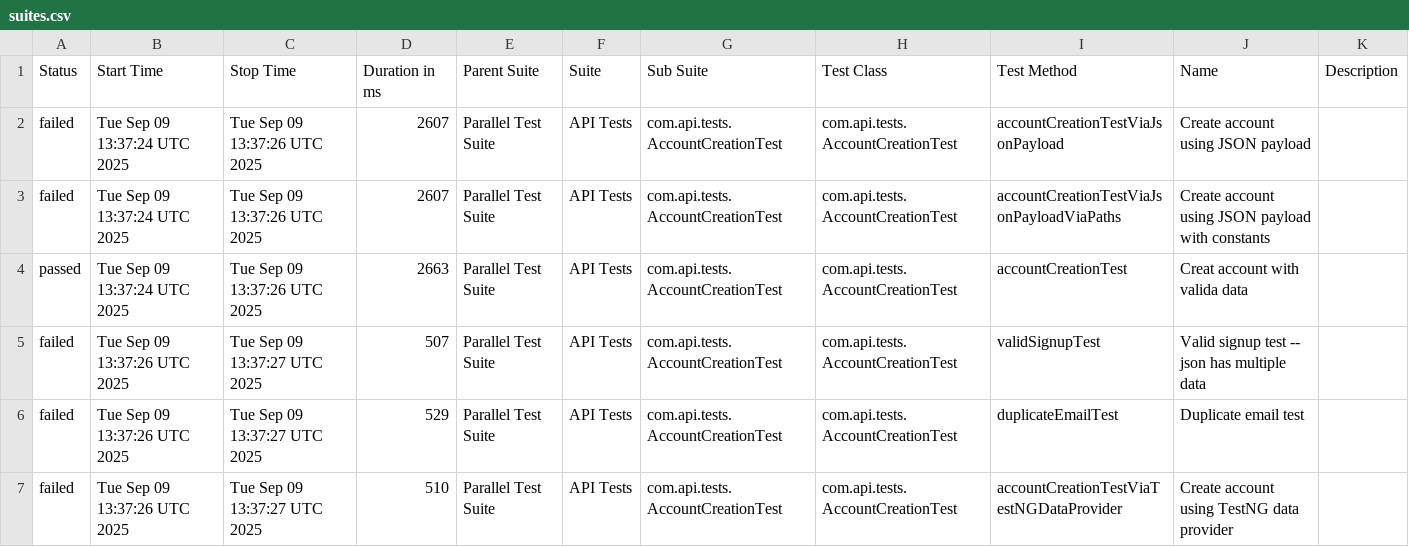
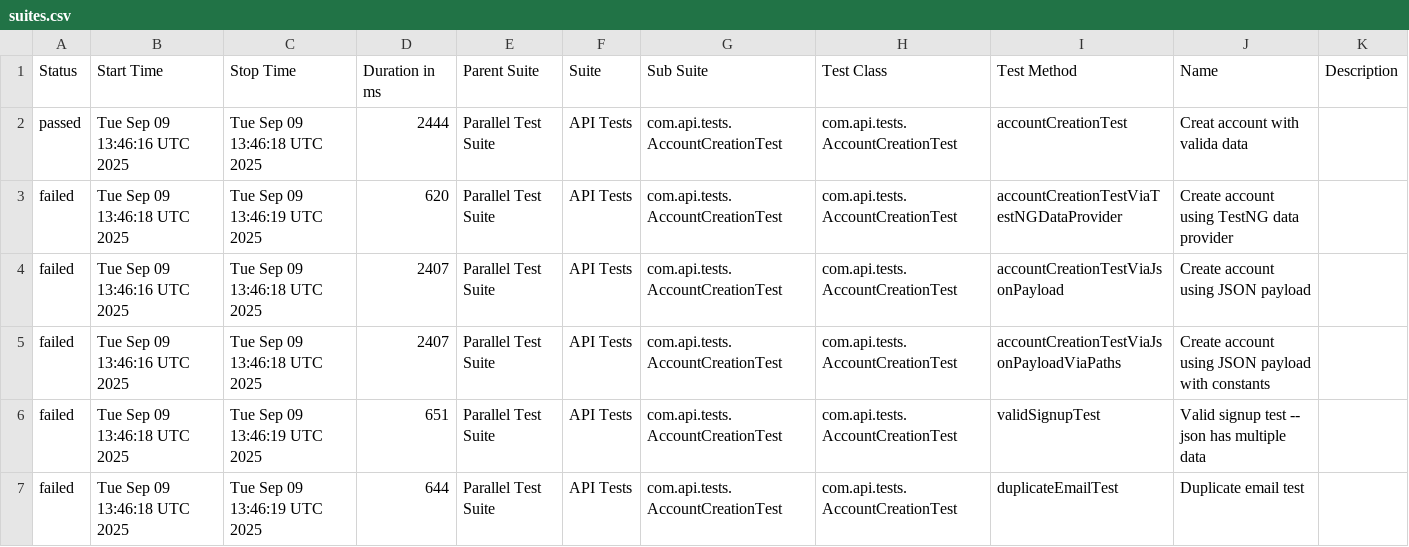
Before and after one commit to abharish480/BankAPIDemo_RestAssured, a CSV file: data/suites.csv, drawn as a sheet.

```diff
--- a/data/suites.csv
+++ b/data/suites.csv
@@ -1,7 +1,7 @@
 "Status","Start Time","Stop Time","Duration in ms","Parent Suite","Suite","Sub Suite","Test Class","Test Method","Name","Description"
-"failed","Tue Sep 09 13:37:24 UTC 2025","Tue Sep 09 13:37:26 UTC 2025","2607","Parallel Test Suite","API Tests","com.api.tests.AccountCreationTest","com.api.tests.AccountCreationTest","accountCreationTestViaJsonPayload","Create account using JSON payload",""
-"failed","Tue Sep 09 13:37:24 UTC 2025","Tue Sep 09 13:37:26 UTC 2025","2607","Parallel Test Suite","API Tests","com.api.tests.AccountCreationTest","com.api.tests.AccountCreationTest","accountCreationTestViaJsonPayloadViaPaths","Create account using JSON payload with constants",""
-"passed","Tue Sep 09 13:37:24 UTC 2025","Tue Sep 09 13:37:26 UTC 2025","2663","Parallel Test Suite","API Tests","com.api.tests.AccountCreationTest","com.api.tests.AccountCreationTest","accountCreationTest","Creat account with valida data",""
-"failed","Tue Sep 09 13:37:26 UTC 2025","Tue Sep 09 13:37:27 UTC 2025","507","Parallel Test Suite","API Tests","com.api.tests.AccountCreationTest","com.api.tests.AccountCreationTest","validSignupTest","Valid signup test -- json has multiple data",""
-"failed","Tue Sep 09 13:37:26 UTC 2025","Tue Sep 09 13:37:27 UTC 2025","529","Parallel Test Suite","API Tests","com.api.tests.AccountCreationTest","com.api.tests.AccountCreationTest","duplicateEmailTest","Duplicate email test",""
-"failed","Tue Sep 09 13:37:26 UTC 2025","Tue Sep 09 13:37:27 UTC 2025","510","Parallel Test Suite","API Tests","com.api.tests.AccountCreationTest","com.api.tests.AccountCreationTest","accountCreationTestViaTestNGDataProvider","Create account using TestNG data provider",""
+"passed","Tue Sep 09 13:46:16 UTC 2025","Tue Sep 09 13:46:18 UTC 2025","2444","Parallel Test Suite","API Tests","com.api.tests.AccountCreationTest","com.api.tests.AccountCreationTest","accountCreationTest","Creat account with valida data",""
+"failed","Tue Sep 09 13:46:18 UTC 2025","Tue Sep 09 13:46:19 UTC 2025","620","Parallel Test Suite","API Tests","com.api.tests.AccountCreationTest","com.api.tests.AccountCreationTest","accountCreationTestViaTestNGDataProvider","Create account using TestNG data provider",""
+"failed","Tue Sep 09 13:46:16 UTC 2025","Tue Sep 09 13:46:18 UTC 2025","2407","Parallel Test Suite","API Tests","com.api.tests.AccountCreationTest","com.api.tests.AccountCreationTest","accountCreationTestViaJsonPayload","Create account using JSON payload",""
+"failed","Tue Sep 09 13:46:16 UTC 2025","Tue Sep 09 13:46:18 UTC 2025","2407","Parallel Test Suite","API Tests","com.api.tests.AccountCreationTest","com.api.tests.AccountCreationTest","accountCreationTestViaJsonPayloadViaPaths","Create account using JSON payload with constants",""
+"failed","Tue Sep 09 13:46:18 UTC 2025","Tue Sep 09 13:46:19 UTC 2025","651","Parallel Test Suite","API Tests","com.api.tests.AccountCreationTest","com.api.tests.AccountCreationTest","validSignupTest","Valid signup test -- json has multiple data",""
+"failed","Tue Sep 09 13:46:18 UTC 2025","Tue Sep 09 13:46:19 UTC 2025","644","Parallel Test Suite","API Tests","com.api.tests.AccountCreationTest","com.api.tests.AccountCreationTest","duplicateEmailTest","Duplicate email test",""
```
Also changed, not shown: 27 other files.
